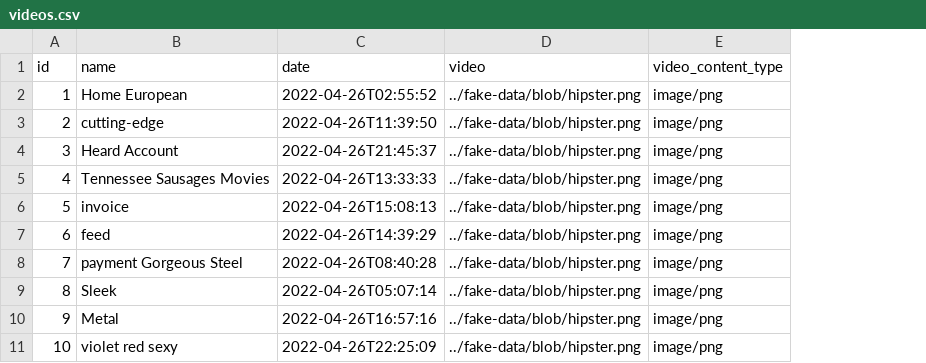
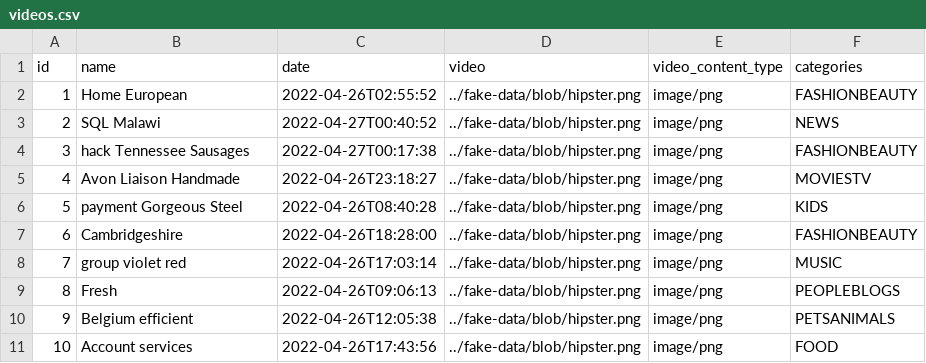
Before and after one commit to nmneha/NYCEtube.FullStackMicroWebServer, a CSV file: NYCEtube/src/main/resources/config/liquibase/fake-data/videos.csv, drawn as a sheet; the diff names each change by its address in the sheet, - before the commit and + after, or states it on an @@ line.

```diff
--- a/NYCEtube/src/main/resources/config/liquibase/fake-data/videos.csv
+++ b/NYCEtube/src/main/resources/config/liquibase/fake-data/videos.csv
+column F (categories), rows 2-11: FASHIONBEAUTY | NEWS | FASHIONBEAUTY | MOVIESTV | KIDS | FASHIONBEAUTY | MUSIC | PEOPLEBLOGS | PETSANIMALS | FOOD
-B3 (name): cutting-edge
+B3 (name): SQL Malawi
-C3 (date): 2022-04-26T11:39:50
+C3 (date): 2022-04-27T00:40:52
-B4 (name): Heard Account
+B4 (name): hack Tennessee Sausages
-C4 (date): 2022-04-26T21:45:37
+C4 (date): 2022-04-27T00:17:38
-B5 (name): Tennessee Sausages Movies
+B5 (name): Avon Liaison Handmade
-C5 (date): 2022-04-26T13:33:33
+C5 (date): 2022-04-26T23:18:27
-B6 (name): invoice
+B6 (name): payment Gorgeous Steel
-C6 (date): 2022-04-26T15:08:13
+C6 (date): 2022-04-26T08:40:28
-B7 (name): feed
+B7 (name): Cambridgeshire
-C7 (date): 2022-04-26T14:39:29
+C7 (date): 2022-04-26T18:28:00
-B8 (name): payment Gorgeous Steel
+B8 (name): group violet red
-C8 (date): 2022-04-26T08:40:28
+C8 (date): 2022-04-26T17:03:14
-B9 (name): Sleek
+B9 (name): Fresh
-C9 (date): 2022-04-26T05:07:14
+C9 (date): 2022-04-26T09:06:13
-B10 (name): Metal
+B10 (name): Belgium efficient
-C10 (date): 2022-04-26T16:57:16
+C10 (date): 2022-04-26T12:05:38
-B11 (name): violet red sexy
+B11 (name): Account services
-C11 (date): 2022-04-26T22:25:09
+C11 (date): 2022-04-26T17:43:56
```
Also changed, not shown: 30 other files.
